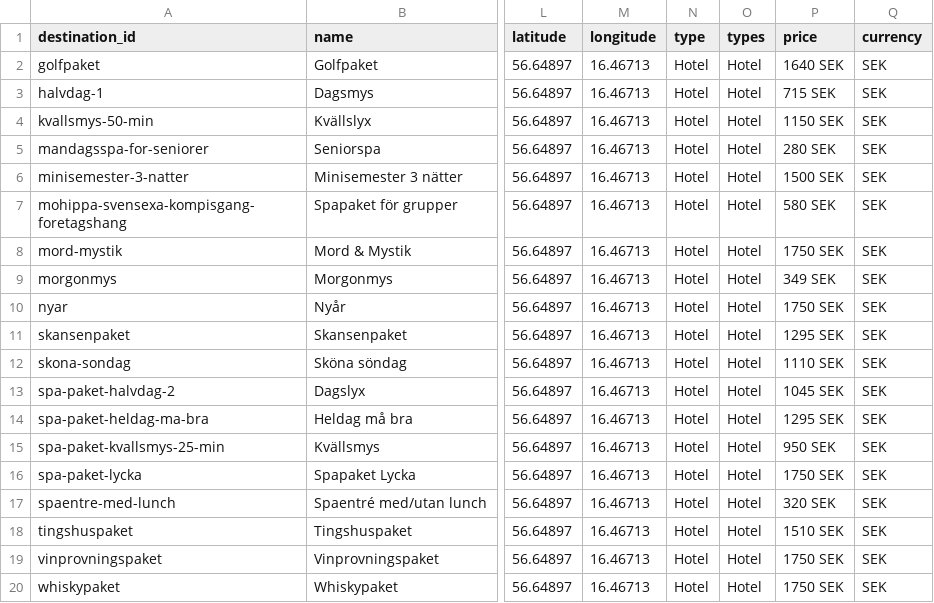
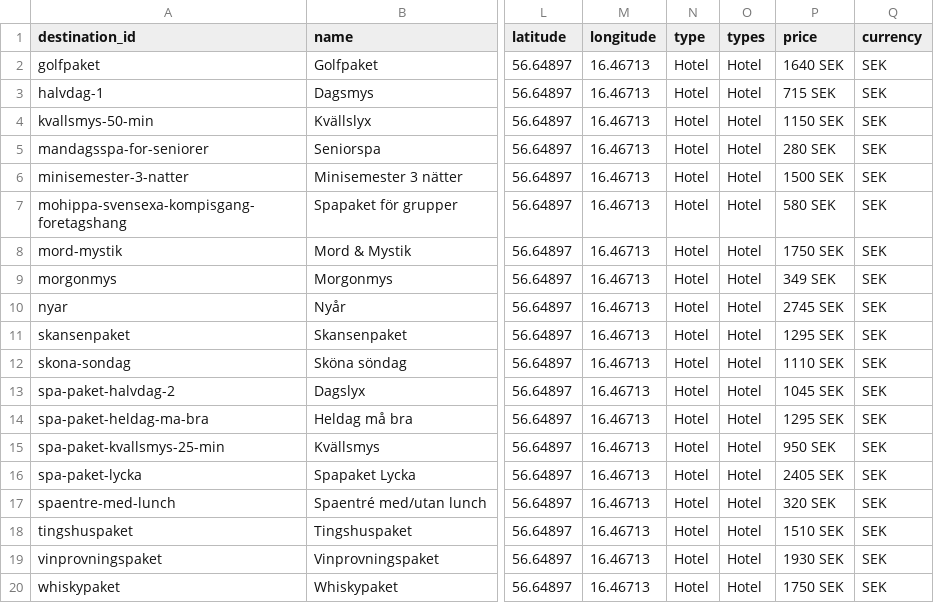
Before and after one commit to Viva-Media/hotelskansen-feed, a CSV file: destinations.csv, drawn as a sheet; only a part is shown, gaps mark what is left out; the diff names each change by its address in the sheet, - before the commit and + after, or states it on an @@ line.

```diff
--- a/destinations.csv
+++ b/destinations.csv
-P10 (price): 1750 SEK
+P10 (price): 2745 SEK
-P16 (price): 1750 SEK
+P16 (price): 2405 SEK
-P19 (price): 1750 SEK
+P19 (price): 1930 SEK
```
Also changed, not shown: feed.csv, products.csv, 4 other files.
